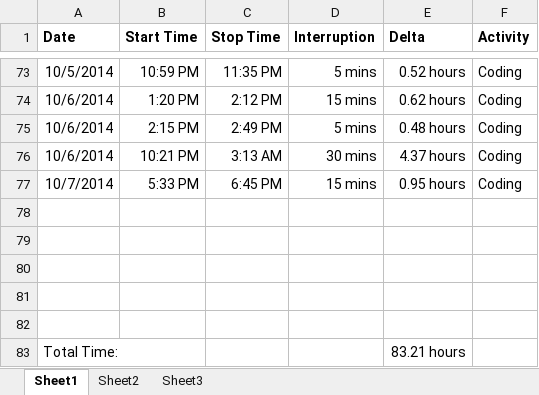
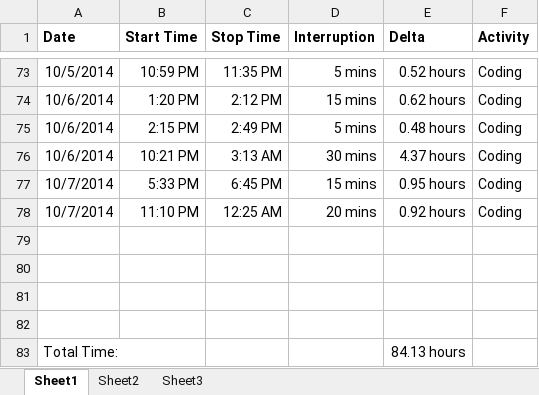
Before and after one commit to anickle060193/deck_old, an Excel workbook: Time Log.xlsx, sheet Sheet1, drawn as a sheet; only a part is shown, gaps mark what is left out; values as stored, in another font and other column widths than the file's, no borders; removed rows and columns are numbered as before the commit, all else as after; the diff names each change by its address in the sheet, - before the commit and + after, or states it on an @@ line.

```diff
--- a/Time Log.xlsx (sheet Sheet1)
+++ b/Time Log.xlsx (sheet Sheet1)
+row 78: 10/7/2014 | 11:10 PM | 12:25 AM | 20 mins | 0.92 hours | Coding
-row 82: (empty)
-E83 (Delta): 83.21 hours
+E83 (Delta): 84.13 hours
```
Also changed, not shown: sheet Sheet2, formulas that keep their value, charts or pictures, 5 other files.
